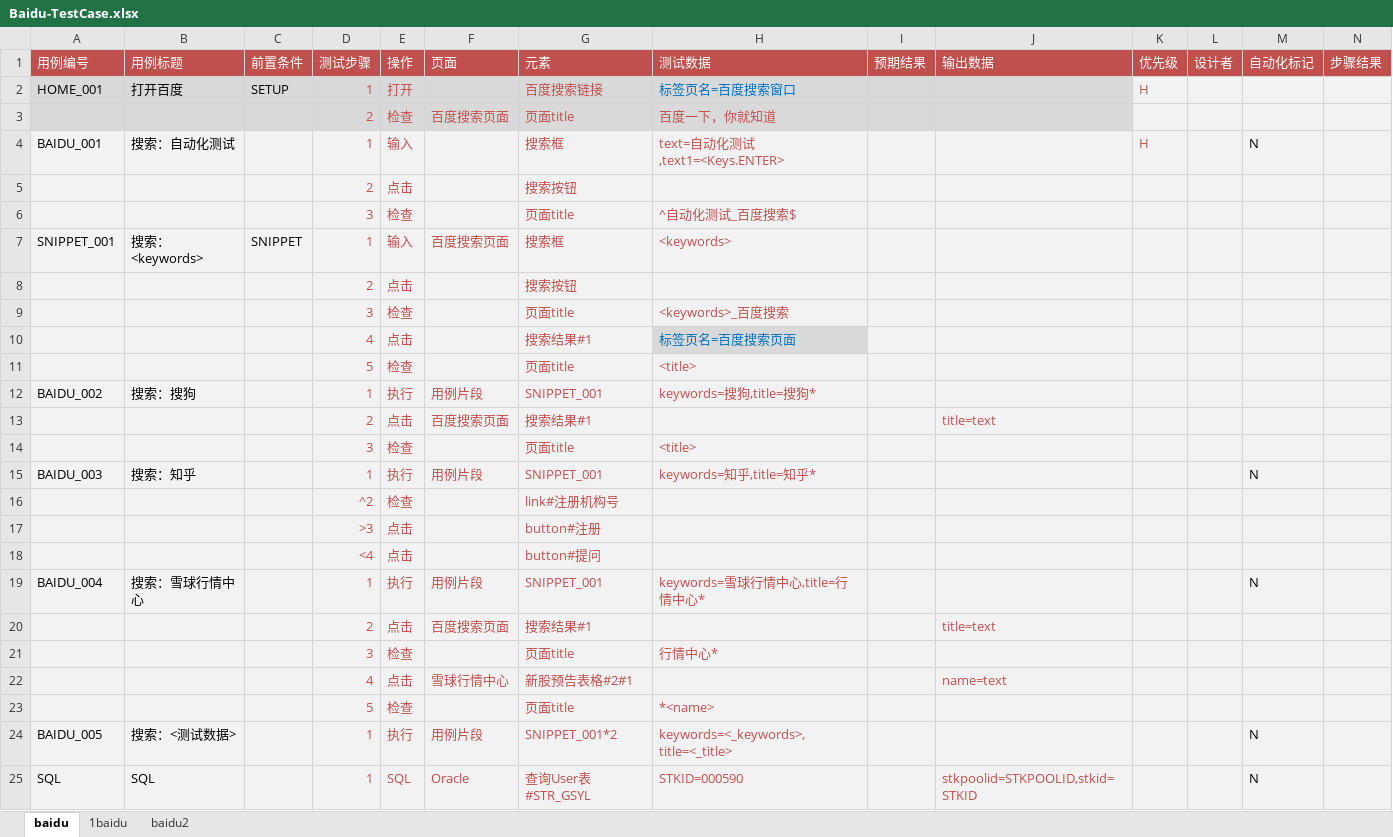
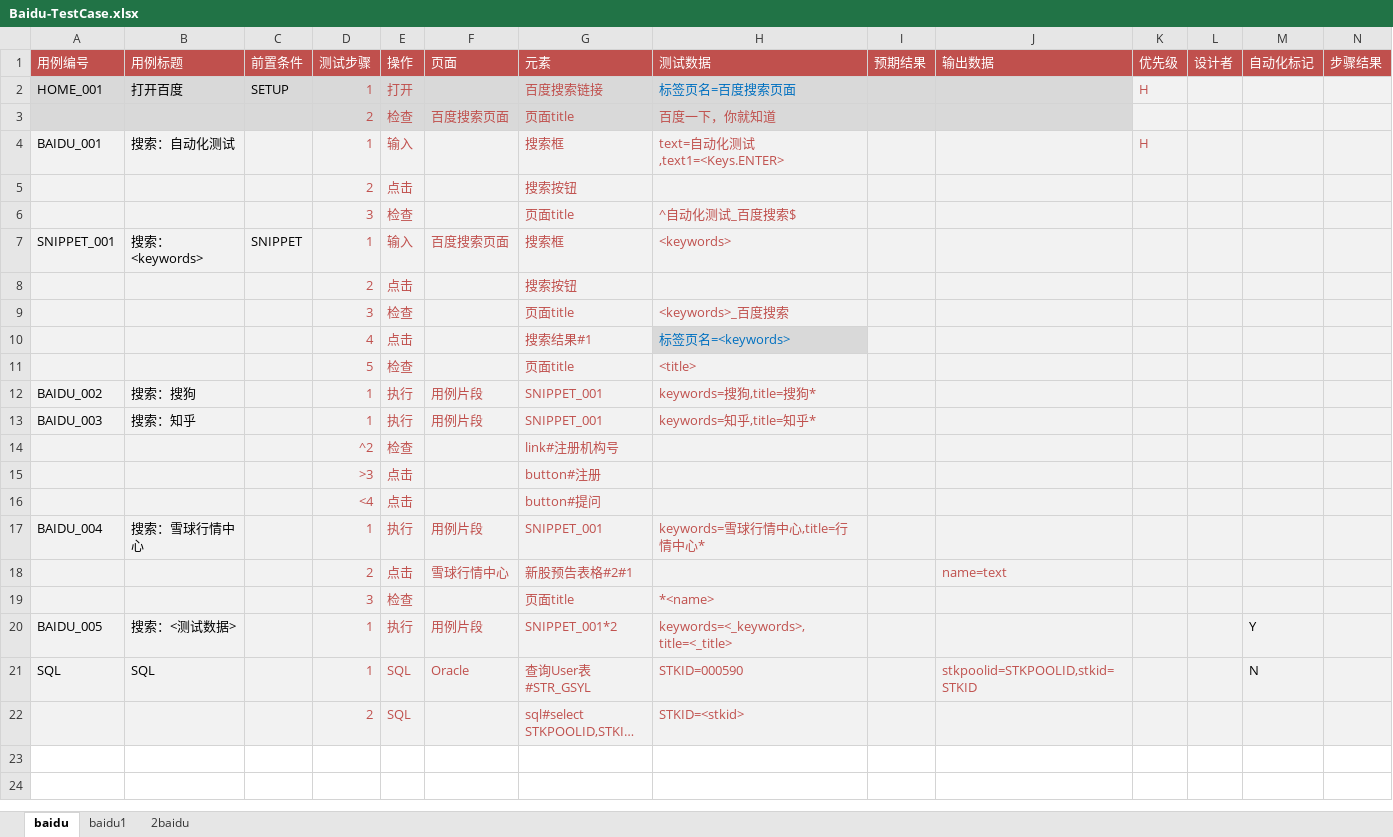
Before and after one commit to StaceyCxh/sweetest, an Excel workbook: sweetest/testcase/Baidu-TestCase.xlsx, sheet baidu, drawn as a sheet; only a part is shown; the shorter side is filled out with more unchanged rows; long unchanged cells end in …; values as stored, in another font and other column widths than the file's, no borders; removed rows and columns are numbered as before the commit, all else as after; rows hold the shown columns only; the diff names each change by its address in the sheet, - before the commit and + after, or states it on an @@ line.

```diff
--- a/sweetest/testcase/Baidu-TestCase.xlsx (sheet baidu)
+++ b/sweetest/testcase/Baidu-TestCase.xlsx (sheet baidu)
-sheet tab: 1baidu
+sheet tab: baidu1
-sheet tab: baidu2
+sheet tab: 2baidu
-H2 (测试数据): 标签页名=百度搜索窗口
+H2 (测试数据): 标签页名=百度搜索页面
-M4 (自动化标记): N
+M4 (自动化标记): (empty)
-H10 (测试数据): 标签页名=百度搜索页面
+H10 (测试数据): 标签页名=<keywords>
-row 13:  |  |  | 2 | 点击 | 百度搜索页面 | 搜索结果#1 |  |  | title=text
-row 14:  |  |  | 3 | 检查 |  | 页面title | <title>
-M13 (自动化标记): N
+M13 (自动化标记): (empty)
-M17 (自动化标记): N
+M17 (自动化标记): (empty)
-row 20:  |  |  | 2 | 点击 | 百度搜索页面 | 搜索结果#1 |  |  | title=text
-row 21:  |  |  | 3 | 检查 |  | 页面title | 行情中心*
-D18 (测试步骤): 4
+D18 (测试步骤): 2
-D19 (测试步骤): 5
+D19 (测试步骤): 3
-M20 (自动化标记): N
+M20 (自动化标记): Y
```
Also changed, not shown: sheet 2baidu, sheet baidu1, 15 other files.
